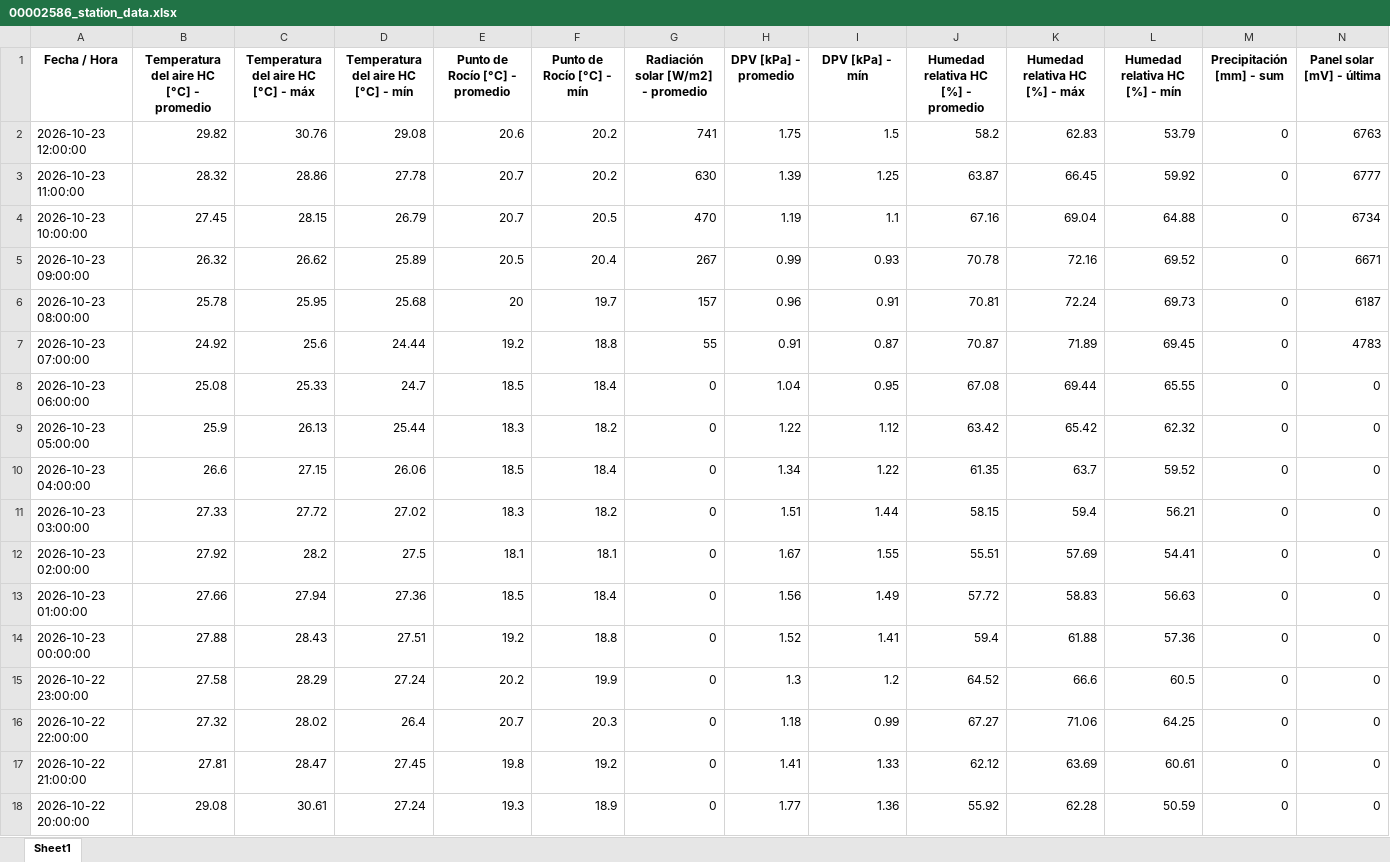
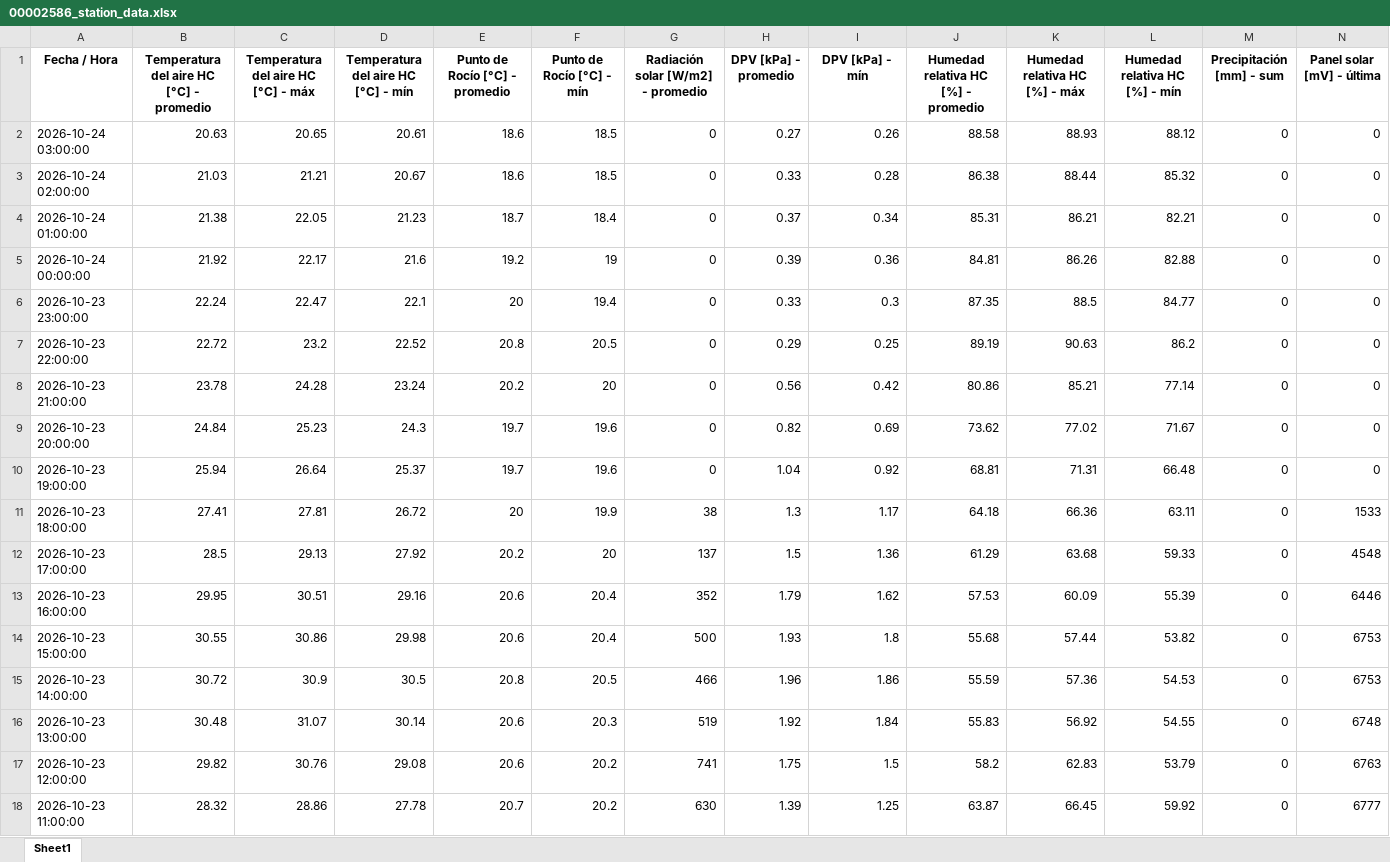
Before and after one commit to intasalta/imetos, an Excel workbook: 00002586_station_data.xlsx, sheet Sheet1, drawn as a sheet; only a part is shown; the shorter side is filled out with more unchanged rows; values as stored, in another font and other column widths than the file's, no borders; rows hold the shown columns only; the diff covers the shown part only; the diff names each change by its address in the sheet, - before the commit and + after, or states it on an @@ line.

```diff
--- a/00002586_station_data.xlsx (sheet Sheet1)
+++ b/00002586_station_data.xlsx (sheet Sheet1)
+row 2: 2026-10-24 03:00:00 | 20.63 | 20.65 | 20.61 | 18.6 | 18.5 | 0 | 0.27 | 0.26 | 88.58 | 88.93 | 88.12 | 0 | 0
+row 3: 2026-10-24 02:00:00 | 21.03 | 21.21 | 20.67 | 18.6 | 18.5 | 0 | 0.33 | 0.28 | 86.38 | 88.44 | 85.32 | 0 | 0
+row 4: 2026-10-24 01:00:00 | 21.38 | 22.05 | 21.23 | 18.7 | 18.4 | 0 | 0.37 | 0.34 | 85.31 | 86.21 | 82.21 | 0 | 0
+row 5: 2026-10-24 00:00:00 | 21.92 | 22.17 | 21.6 | 19.2 | 19 | 0 | 0.39 | 0.36 | 84.81 | 86.26 | 82.88 | 0 | 0
+row 6: 2026-10-23 23:00:00 | 22.24 | 22.47 | 22.1 | 20 | 19.4 | 0 | 0.33 | 0.3 | 87.35 | 88.5 | 84.77 | 0 | 0
+row 7: 2026-10-23 22:00:00 | 22.72 | 23.2 | 22.52 | 20.8 | 20.5 | 0 | 0.29 | 0.25 | 89.19 | 90.63 | 86.2 | 0 | 0
+row 8: 2026-10-23 21:00:00 | 23.78 | 24.28 | 23.24 | 20.2 | 20 | 0 | 0.56 | 0.42 | 80.86 | 85.21 | 77.14 | 0 | 0
+row 9: 2026-10-23 20:00:00 | 24.84 | 25.23 | 24.3 | 19.7 | 19.6 | 0 | 0.82 | 0.69 | 73.62 | 77.02 | 71.67 | 0 | 0
+row 10: 2026-10-23 19:00:00 | 25.94 | 26.64 | 25.37 | 19.7 | 19.6 | 0 | 1.04 | 0.92 | 68.81 | 71.31 | 66.48 | 0 | 0
+row 11: 2026-10-23 18:00:00 | 27.41 | 27.81 | 26.72 | 20 | 19.9 | 38 | 1.3 | 1.17 | 64.18 | 66.36 | 63.11 | 0 | 1533
+row 12: 2026-10-23 17:00:00 | 28.5 | 29.13 | 27.92 | 20.2 | 20 | 137 | 1.5 | 1.36 | 61.29 | 63.68 | 59.33 | 0 | 4548
+row 13: 2026-10-23 16:00:00 | 29.95 | 30.51 | 29.16 | 20.6 | 20.4 | 352 | 1.79 | 1.62 | 57.53 | 60.09 | 55.39 | 0 | 6446
+row 14: 2026-10-23 15:00:00 | 30.55 | 30.86 | 29.98 | 20.6 | 20.4 | 500 | 1.93 | 1.8 | 55.68 | 57.44 | 53.82 | 0 | 6753
+row 15: 2026-10-23 14:00:00 | 30.72 | 30.9 | 30.5 | 20.8 | 20.5 | 466 | 1.96 | 1.86 | 55.59 | 57.36 | 54.53 | 0 | 6753
+row 16: 2026-10-23 13:00:00 | 30.48 | 31.07 | 30.14 | 20.6 | 20.3 | 519 | 1.92 | 1.84 | 55.83 | 56.92 | 54.55 | 0 | 6748
```
Also changed, not shown: 15 removed rows elsewhere in this sheet, 00002646_station_data.xlsx, 4 other files.
